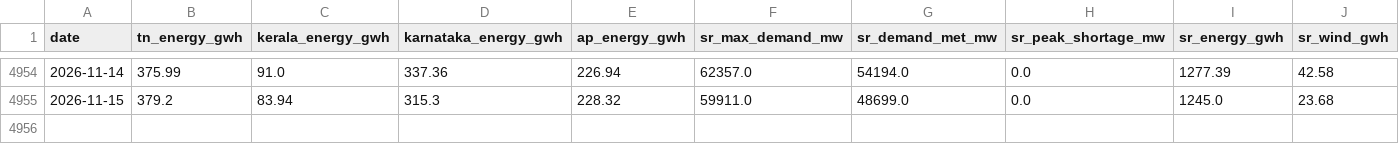
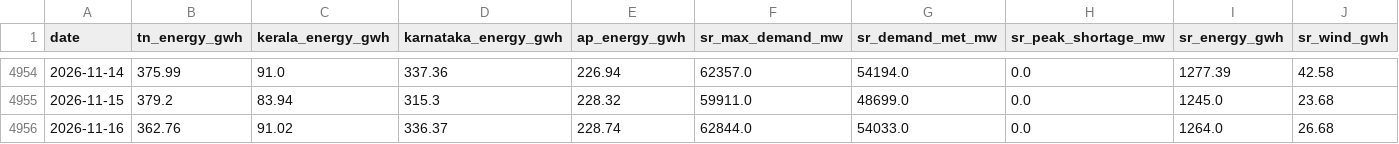
Before and after one commit to gkavin2527/tn-peak-demand, a CSV file: data/demand_daily.csv, drawn as a sheet; only a part is shown, gaps mark what is left out; rows hold the shown columns only; the diff names each change by its address in the sheet, - before the commit and + after, or states it on an @@ line.

```diff
--- a/data/demand_daily.csv
+++ b/data/demand_daily.csv
+row 4956: 2026-11-16 | 362.76 | 91.02 | 336.37 | 228.74 | 62844.0 | 54033.0 | 0.0 | 1264.0 | 26.68
```
Also changed, not shown: data/peak_demand.csv, data/weather_forecast_log.csv, 1 other file.
